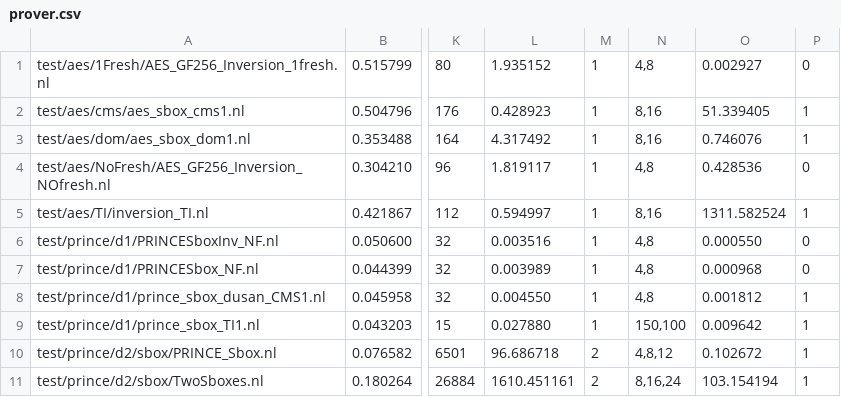
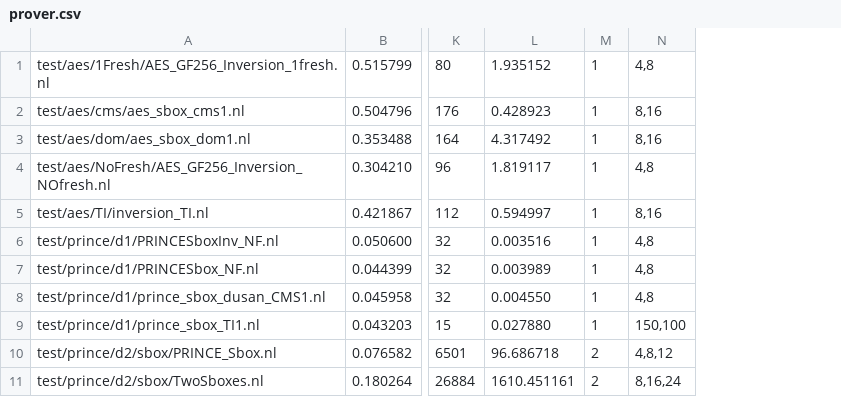
Before and after one commit to Lucien98/prover, a CSV file: experiment/TCHES/verify/prover.csv, drawn as a sheet; only a part is shown, gaps mark what is left out; the diff names each change by its address in the sheet, - before the commit and + after, or states it on an @@ line.

```diff
--- a/experiment/TCHES/verify/prover.csv
+++ b/experiment/TCHES/verify/prover.csv
-column O, rows 1-11: 0.002927 | 51.339405 | 0.746076 | 0.428536 | 1311.582524 | 0.000550 | 0.000968 | 0.001812 | 0.009642 | 0.102672 | 103.154194
-column P, rows 1-11: 0 | 1 | 1 | 0 | 1 | 0 | 0 | 1 | 1 | 1 | 1
```
Also changed, not shown: experiment/TCHES/varorder/vo0.csv, experiment/TCHES/varorder/vo1.csv, 3 other files.
